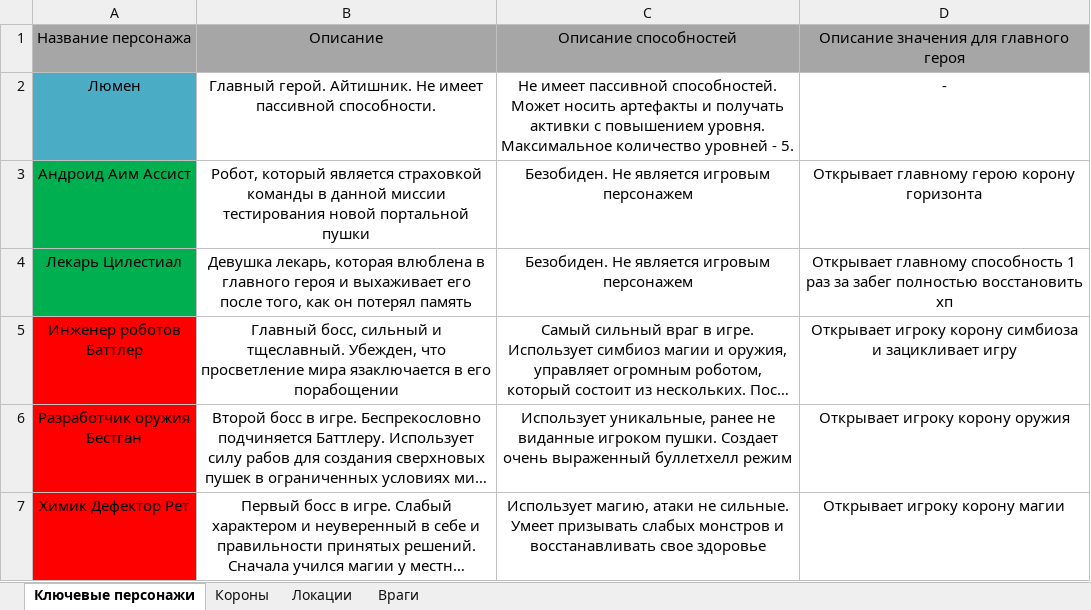
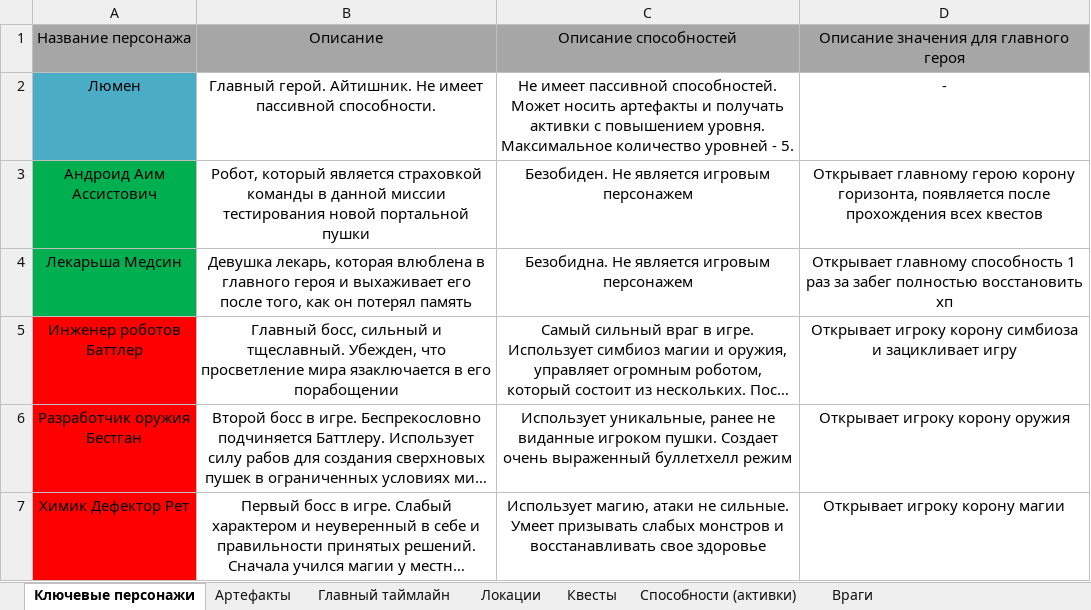
Before and after one commit to IlyaFonichev/Train-to-nowhere, an Excel workbook: OPD_roguelike/Assets/Texts/Lore/Details.xlsx, sheet Ключевые персонажи, drawn as a sheet; long unchanged cells end in …; values as stored, in another font and other column widths than the file's, no borders; the diff names each change by its address in the sheet, - before the commit and + after, or states it on an @@ line.

```diff
--- a/OPD_roguelike/Assets/Texts/Lore/Details.xlsx (sheet Ключевые персонажи)
+++ b/OPD_roguelike/Assets/Texts/Lore/Details.xlsx (sheet Ключевые персонажи)
-sheet tab: Короны
+sheet tab: Артефакты
+sheet tab: Главный таймлайн
+sheet tab: Квесты
+sheet tab: Способности (активки)
-A3: Андроид Аим Ассист
+A3: Андроид Аим Ассистович
-D3: …герою корону горизонта
+D3: …герою корону горизонта, появляется после прохождения всех квестов
-A4: Лекарь Цилестиал
+A4: Лекарьша Медсин
-C4: Безобиден. Не является игровым персонажем
+C4: Безобидна. Не является игровым персонажем
```
Also changed, not shown: sheet Артефакты, sheet Локации, charts or pictures, 1 other file.
